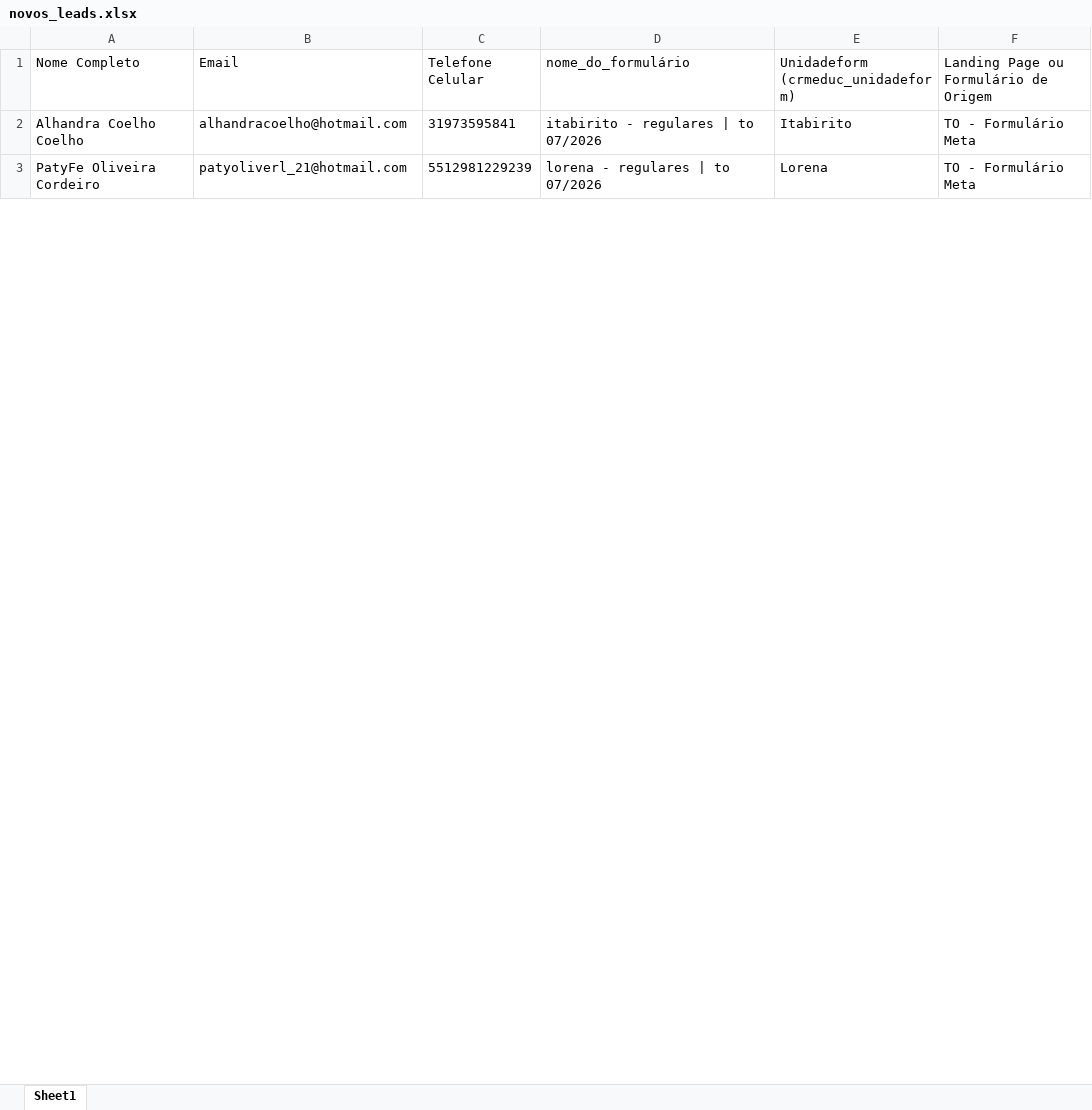
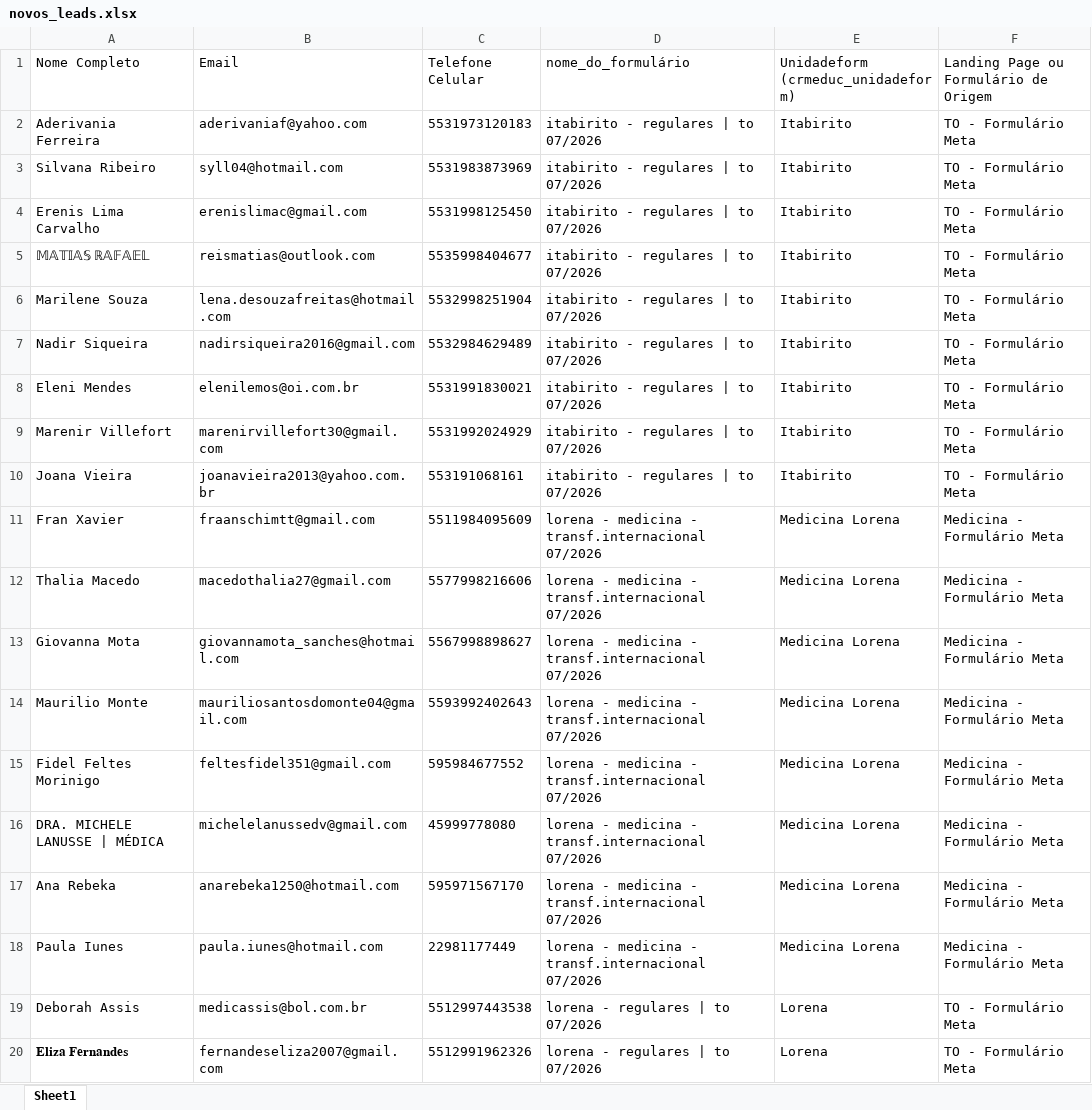
Before and after one commit to hugolosqui-trivento/automacao_meta, an Excel workbook: novos_leads.xlsx, sheet Sheet1, drawn as a sheet; only a part is shown; values as stored, in another font and other column widths than the file's, no borders; addresses are those after the commit; the diff covers the shown part only; the diff names each change by its address in the sheet, - before the commit and + after, or states it on an @@ line.

```diff
--- a/novos_leads.xlsx (sheet Sheet1)
+++ b/novos_leads.xlsx (sheet Sheet1)
+row 2: Aderivania Ferreira | aderivaniaf@yahoo.com | 5531973120183 | itabirito - regulares | to 07/2026 | Itabirito | TO - Formulário Meta
+row 3: Silvana Ribeiro | syll04@hotmail.com | 5531983873969 | itabirito - regulares | to 07/2026 | Itabirito | TO - Formulário Meta
+row 4: Erenis Lima Carvalho | erenislimac@gmail.com | 5531998125450 | itabirito - regulares | to 07/2026 | Itabirito | TO - Formulário Meta
+row 5: 𝕄𝔸𝕋𝕀𝔸𝕊 ℝ𝔸𝔽𝔸𝔼𝕃 | reismatias@outlook.com | 5535998404677 | itabirito - regulares | to 07/2026 | Itabirito | TO - Formulário Meta
-A6 (Nome Completo): Alhandra Coelho Coelho
+A6 (Nome Completo): Marilene Souza
-B6 (Email): alhandracoelho@hotmail.com
+B6 (Email): lena.desouzafreitas@hotmail.com
-C6 (Telefone Celular): 31973595841
+C6 (Telefone Celular): 5532998251904
+row 7: Nadir Siqueira | nadirsiqueira2016@gmail.com | 5532984629489 | itabirito - regulares | to 07/2026 | Itabirito | TO - Formulário Meta
+row 8: Eleni Mendes | elenilemos@oi.com.br | 5531991830021 | itabirito - regulares | to 07/2026 | Itabirito | TO - Formulário Meta
+row 9: Marenir Villefort | marenirvillefort30@gmail.com | 5531992024929 | itabirito - regulares | to 07/2026 | Itabirito | TO - Formulário Meta
+row 10: Joana Vieira | joanavieira2013@yahoo.com.br | 553191068161 | itabirito - regulares | to 07/2026 | Itabirito | TO - Formulário Meta
+row 11: Fran Xavier | fraanschimtt@gmail.com | 5511984095609 | lorena - medicina - transf.internacional 07/2026 | Medicina Lorena | Medicina - Formulário Meta
+row 12: Thalia Macedo | macedothalia27@gmail.com | 5577998216606 | lorena - medicina - transf.internacional 07/2026 | Medicina Lorena | Medicina - Formulário Meta
+row 13: Giovanna Mota | giovannamota_sanches@hotmail.com | 5567998898627 | lorena - medicina - transf.internacional 07/2026 | Medicina Lorena | Medicina - Formulário Meta
+row 14: Maurilio Monte | mauriliosantosdomonte04@gmail.com | 5593992402643 | lorena - medicina - transf.internacional 07/2026 | Medicina Lorena | Medicina - Formulário Meta
+row 15: Fidel Feltes Morinigo | feltesfidel351@gmail.com | 595984677552 | lorena - medicina - transf.internacional 07/2026 | Medicina Lorena | Medicina - Formulário Meta
+row 16: DRA. MICHELE LANUSSE | MÉDICA | michelelanussedv@gmail.com | 45999778080 | lorena - medicina - transf.internacional 07/2026 | Medicina Lorena | Medicina - Formulário Meta
+row 17: Ana Rebeka | anarebeka1250@hotmail.com | 595971567170 | lorena - medicina - transf.internacional 07/2026 | Medicina Lorena | Medicina - Formulário Meta
+row 18: Paula Iunes | paula.iunes@hotmail.com | 22981177449 | lorena - medicina - transf.internacional 07/2026 | Medicina Lorena | Medicina - Formulário Meta
-A19 (Nome Completo): PatyFe Oliveira Cordeiro
+A19 (Nome Completo): Deborah Assis
-B19 (Email): patyoliverl_21@hotmail.com
+B19 (Email): medicassis@bol.com.br
-C19 (Telefone Celular): 5512981229239
+C19 (Telefone Celular): 5512997443538
+row 20: 𝐄𝐥𝐢𝐳𝐚 𝐅𝐞𝐫𝐧𝐚𝐧𝐝𝐞𝐬 | fernandeseliza2007@gmail.com | 5512991962326 | lorena - regulares | to 07/2026 | Lorena | TO - Formulário Meta
```
Also changed, not shown: 16 added rows and 6 edited cells elsewhere in this sheet, 9 other files.
